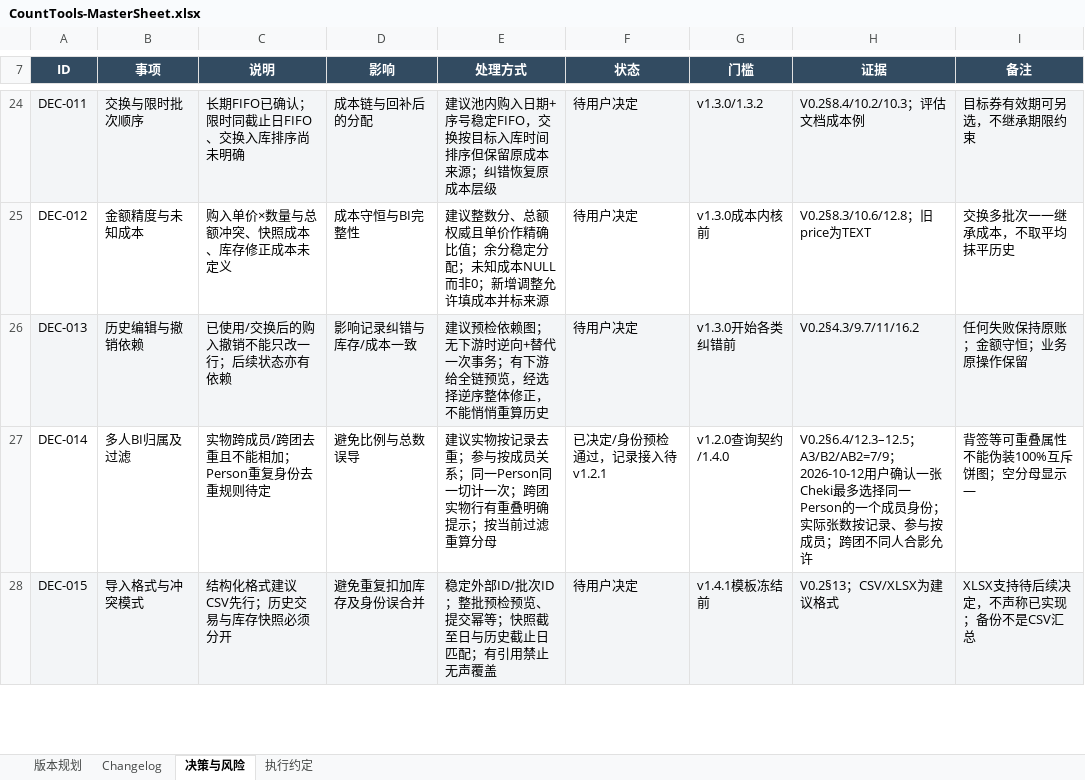
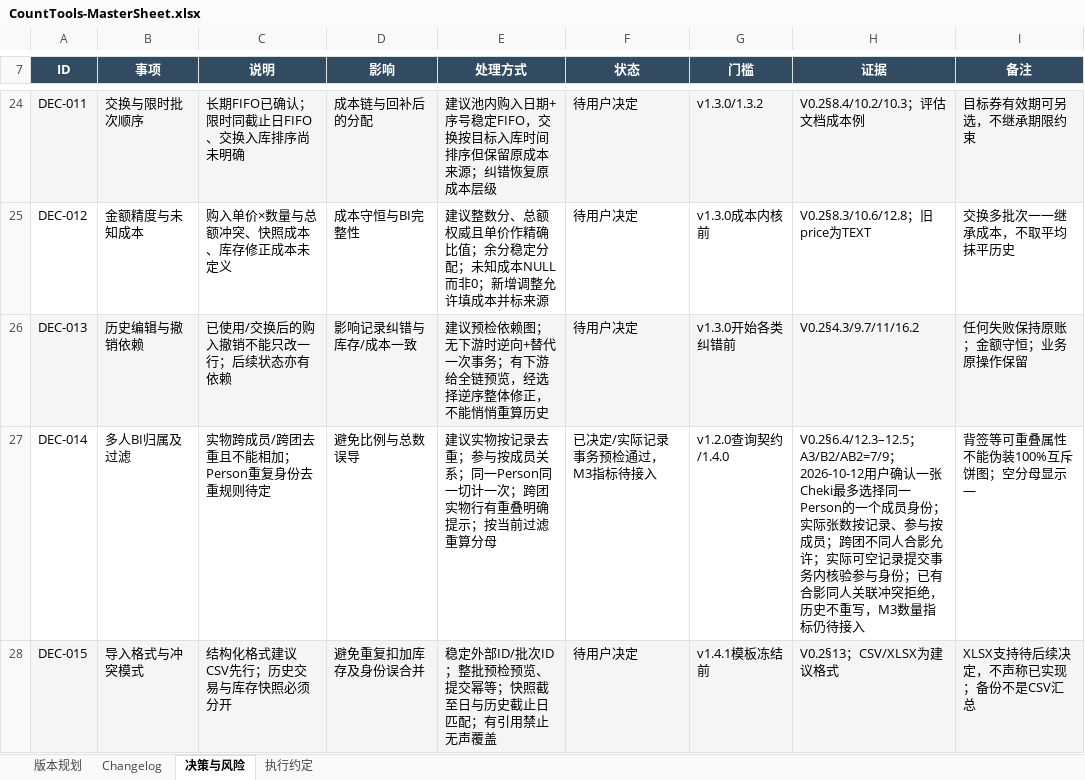
Before and after one commit to Seniorious66/count_tools, an Excel workbook: outputs/workflow-20261011/CountTools-MasterSheet.xlsx, sheet 决策与风险, drawn as a sheet; only a part is shown, gaps mark what is left out; values as stored, in another font and other column widths than the file's, no borders; conditional formats not drawn; the diff covers the shown part only; the diff names each change by its address in the sheet, - before the commit and + after, or states it on an @@ line.

```diff
--- a/outputs/workflow-20261011/CountTools-MasterSheet.xlsx (sheet 决策与风险)
+++ b/outputs/workflow-20261011/CountTools-MasterSheet.xlsx (sheet 决策与风险)
-F27 (状态): 已决定/身份预检通过，记录接入待v1.2.1
+F27 (状态): 已决定/实际记录事务预检通过，M3指标待接入
-H27 (证据): …合影允许
+H27 (证据): …合影允许；实际可空记录提交事务内核验参与身份；已有合影同人关联冲突拒绝，历史不重写，M3数量指标仍待接入
```
Also changed, not shown: 2 added rows and 3 edited cells elsewhere in this sheet, sheet 执行约定, sheet 版本规划, sheet Changelog, 35 other files.
